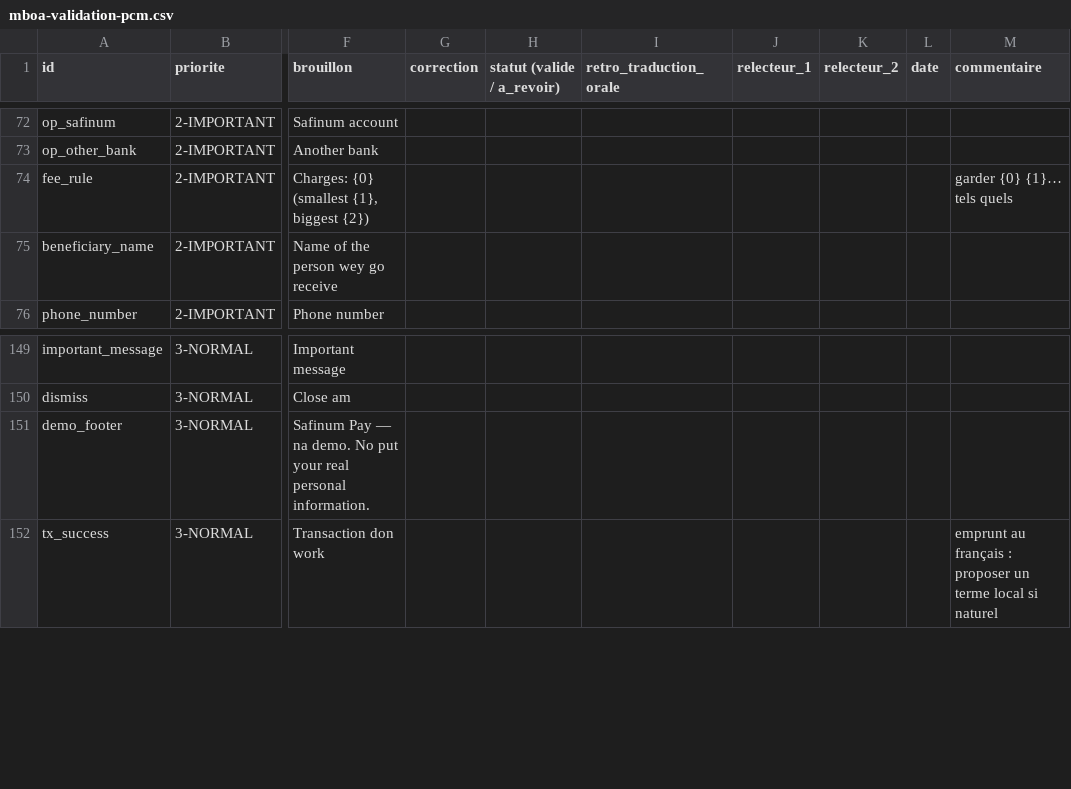
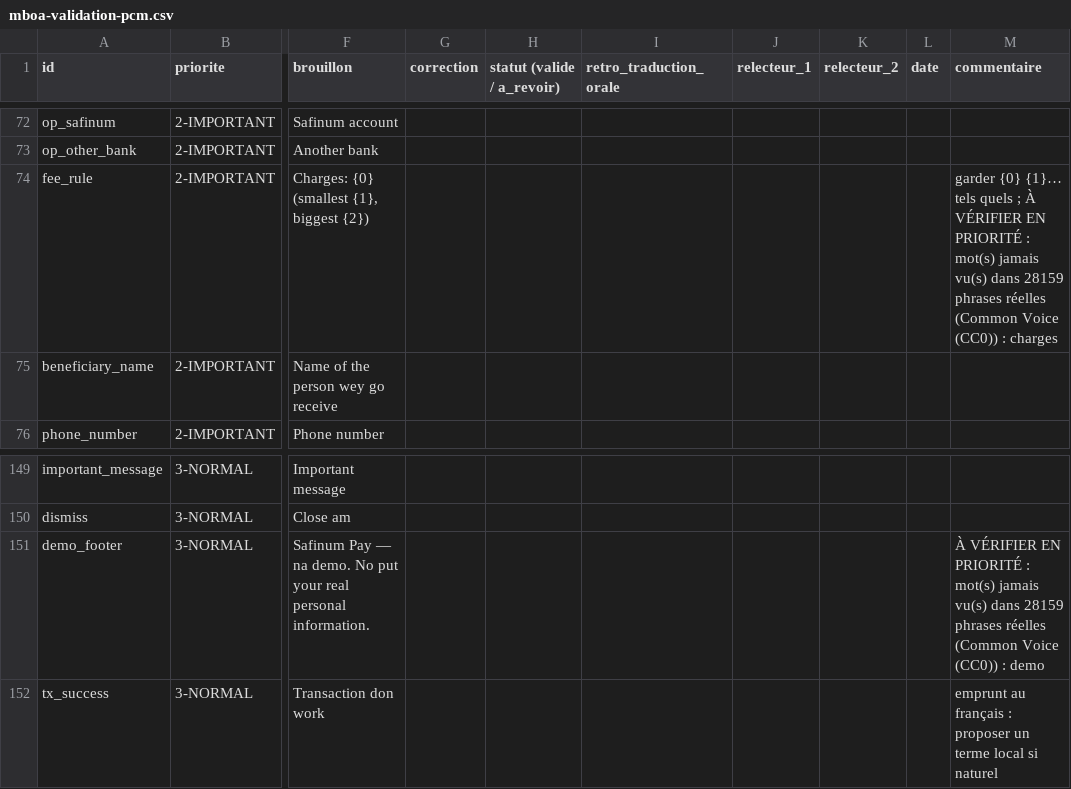
Before and after one commit to PIO-VIA/-LinguaFin, a CSV file: mboa/validation/mboa-validation-pcm.csv, drawn as a sheet; only a part is shown, gaps mark what is left out; the diff covers the shown part only; the diff names each change by its address in the sheet, - before the commit and + after, or states it on an @@ line.

Commit message:
Vérification des brouillons contre de vrais textes Duala et Pidgin
- Outil check-drafts : compare chaque mot des traductions à un corpus de
  phrases réelles (tons et écritures concurrentes neutralisés).
- Tableurs : phrases à vérifier en priorité signalées avec les mots suspects.
- Pidgin : orthographe comot corrigée en komot.
- Note PISTES_CORPUS.md pour les validateurs, sources citées (CC BY 4.0).

```diff
--- a/mboa/validation/mboa-validation-pcm.csv
+++ b/mboa/validation/mboa-validation-pcm.csv
-M74 (commentaire): …tels quels
+M74 (commentaire): …tels quels ; À VÉRIFIER EN PRIORITÉ : mot(s) jamais vu(s) dans 28159 phrases réelles (Common Voice (CC0)) : charges
-M151 (commentaire): (empty)
+M151 (commentaire): À VÉRIFIER EN PRIORITÉ : mot(s) jamais vu(s) dans 28159 phrases réelles (Common Voice (CC0)) : demo
```
Also changed, not shown: 19 edited cells elsewhere in this file, 9 other files.
